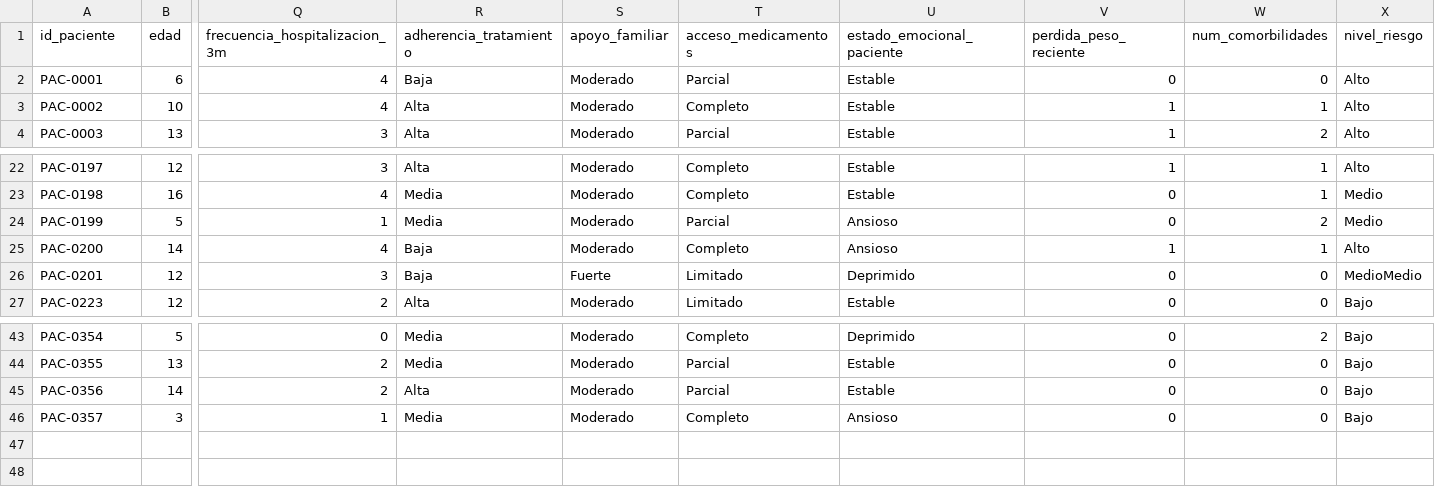
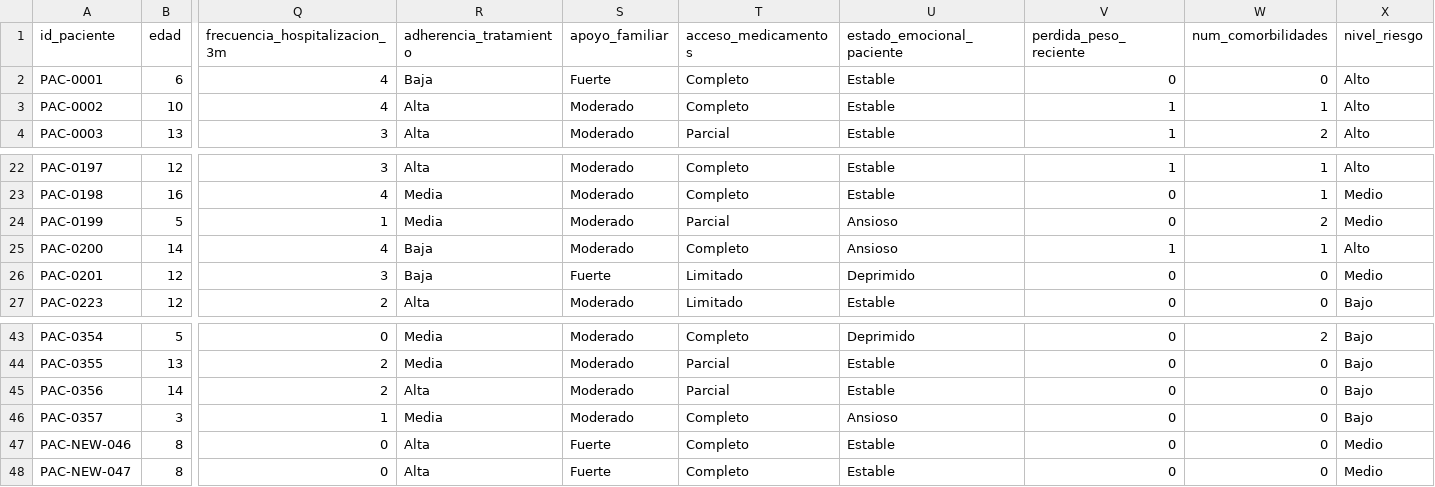
Before and after one commit to itosh10110/ALDIMI, a CSV file: data/processed/aldimi_pacientes_sintetico.csv, drawn as a sheet; only a part is shown, gaps mark what is left out; rows hold the shown columns only; the diff names each change by its address in the sheet, - before the commit and + after, or states it on an @@ line.

Commit message:
feat: rediseño UX operativo, multiplicador de familias y modelo de cantidad de inventario (#1)
Co-authored-by: eduardoblr <eduardobravo271@gmail.com>

```diff
--- a/data/processed/aldimi_pacientes_sintetico.csv
+++ b/data/processed/aldimi_pacientes_sintetico.csv
-S2 (apoyo_familiar): Moderado
+S2 (apoyo_familiar): Fuerte
-T2 (acceso_medicamentos): Parcial
+T2 (acceso_medicamentos): Completo
-X26 (nivel_riesgo): MedioMedio
+X26 (nivel_riesgo): Medio
+row 47: PAC-NEW-046 | 8 | 0 | Alta | Fuerte | Completo | Estable | 0 | 0 | Medio
+row 48: PAC-NEW-047 | 8 | 0 | Alta | Fuerte | Completo | Estable | 0 | 0 | Medio
```
Also changed, not shown: 10 other files.
